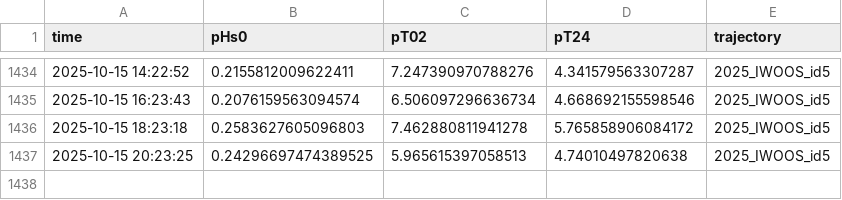
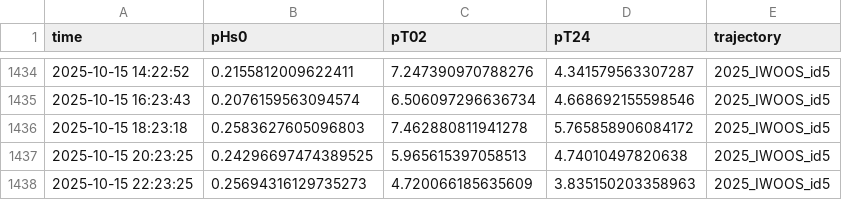
Before and after one commit to jerabaul29/2025_IWOOS_id5_data, a CSV file: wavestat_data_2025_IWOOS_id5.csv, drawn as a sheet; only a part is shown, gaps mark what is left out.

Commit message:
Push data

```diff
--- a/wavestat_data_2025_IWOOS_id5.csv
+++ b/wavestat_data_2025_IWOOS_id5.csv
@@ -1437 +1437,2 @@ time,pHs0,pT02,pT24,trajectory
 2025-10-15 20:23:25,0.24296697474389525,5.965615397058513,4.74010497820638,2025_IWOOS_id5
+2025-10-15 22:23:25,0.25694316129735273,4.720066185635609,3.835150203358963,2025_IWOOS_id5
```
Also changed, not shown: 1 other file.
